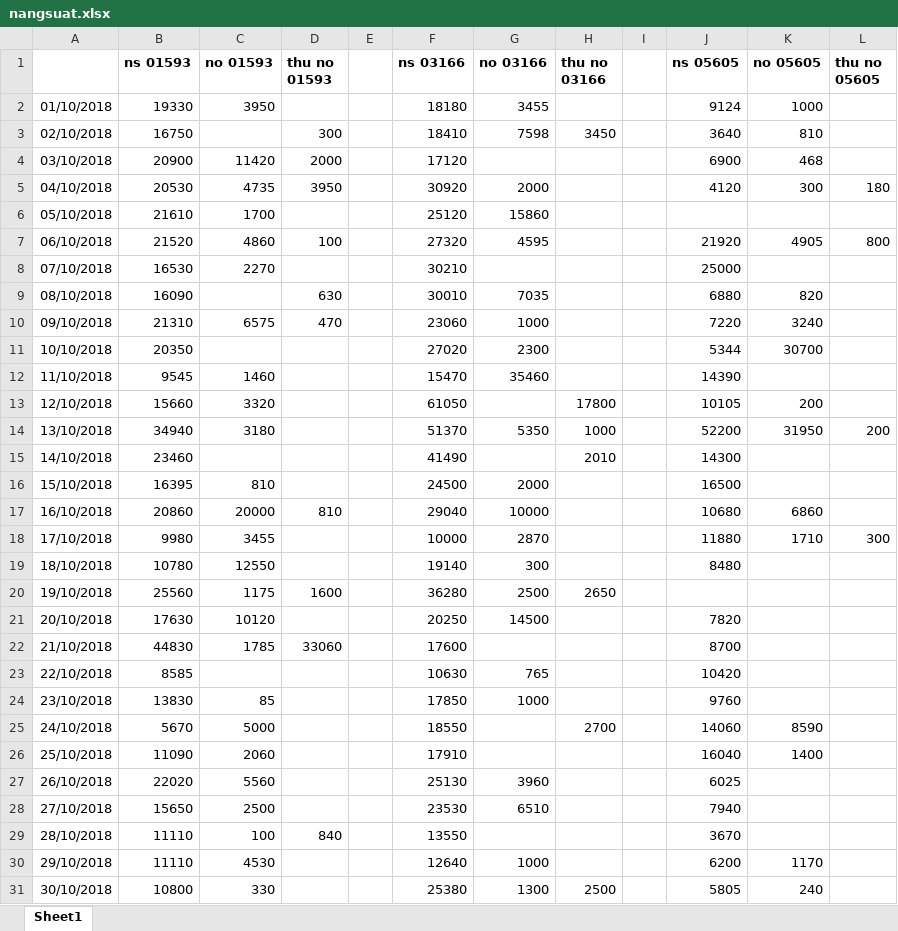
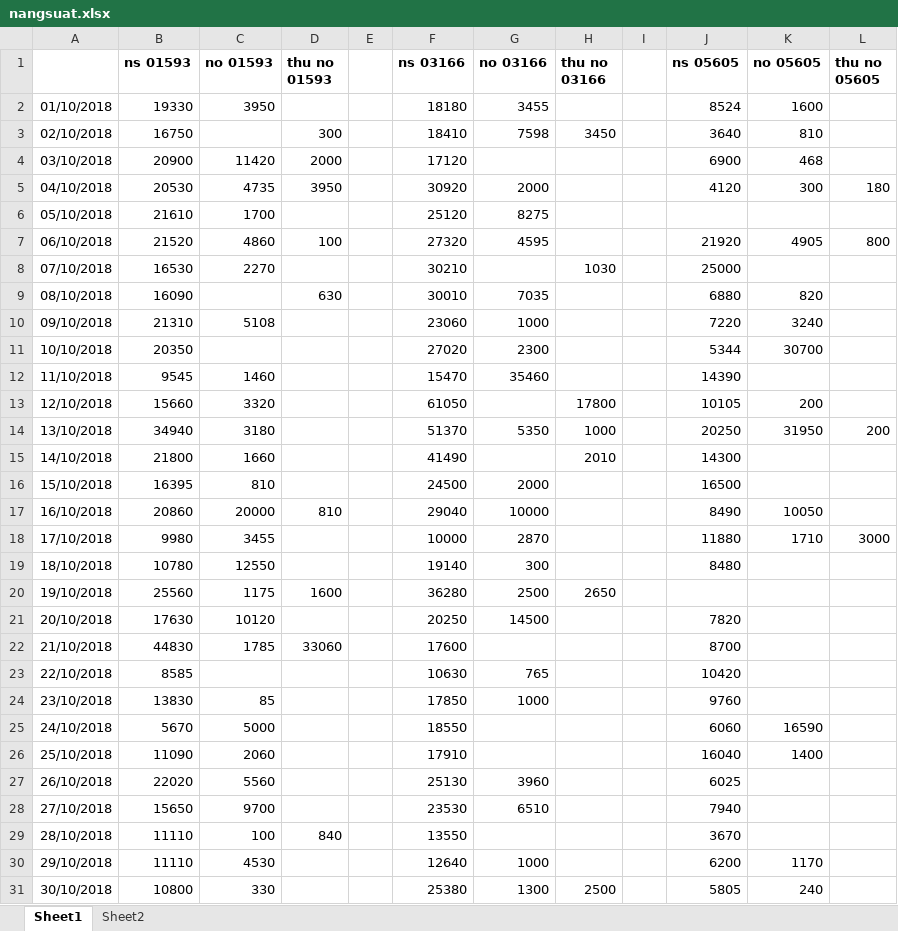
Before and after one commit to caothu159/PHPExcel, an Excel workbook: Data/102018/nangsuat.xlsx, sheet Sheet1, drawn as a sheet; only a part is shown; values as stored, in another font and other column widths than the file's, no borders; the diff names each change by its address in the sheet, - before the commit and + after, or states it on an @@ line.

```diff
--- a/Data/102018/nangsuat.xlsx (sheet Sheet1)
+++ b/Data/102018/nangsuat.xlsx (sheet Sheet1)
+sheet tab: Sheet2
-J2 (ns 05605): 9124
+J2 (ns 05605): 8524
-K2 (no 05605): 1000
+K2 (no 05605): 1600
-G6 (no 03166): 15860
+G6 (no 03166): 8275
-H8 (thu no 03166): (empty)
+H8 (thu no 03166): 1030
-C10 (no 01593): 6575
+C10 (no 01593): 5108
-D10 (thu no 01593): 470
+D10 (thu no 01593): (empty)
-J14 (ns 05605): 52200
+J14 (ns 05605): 20250
-B15 (ns 01593): 23460
+B15 (ns 01593): 21800
-C15 (no 01593): (empty)
+C15 (no 01593): 1660
-J17 (ns 05605): 10680
+J17 (ns 05605): 8490
-K17 (no 05605): 6860
+K17 (no 05605): 10050
-L18 (thu no 05605): 300
+L18 (thu no 05605): 3000
-H25 (thu no 03166): 2700
+H25 (thu no 03166): (empty)
-J25 (ns 05605): 14060
+J25 (ns 05605): 6060
-K25 (no 05605): 8590
+K25 (no 05605): 16590
-C28 (no 01593): 2500
+C28 (no 01593): 9700
```
Also changed, not shown: Data/102018/nhanvien.xlsx, 12 other files.
